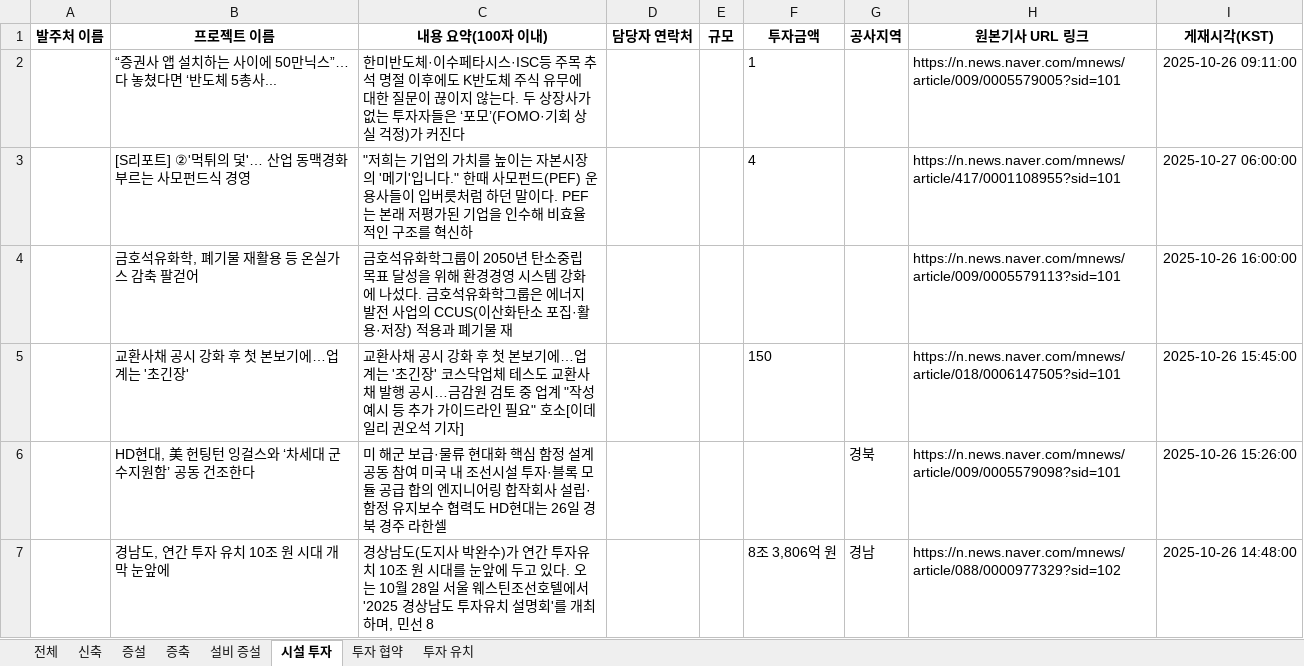
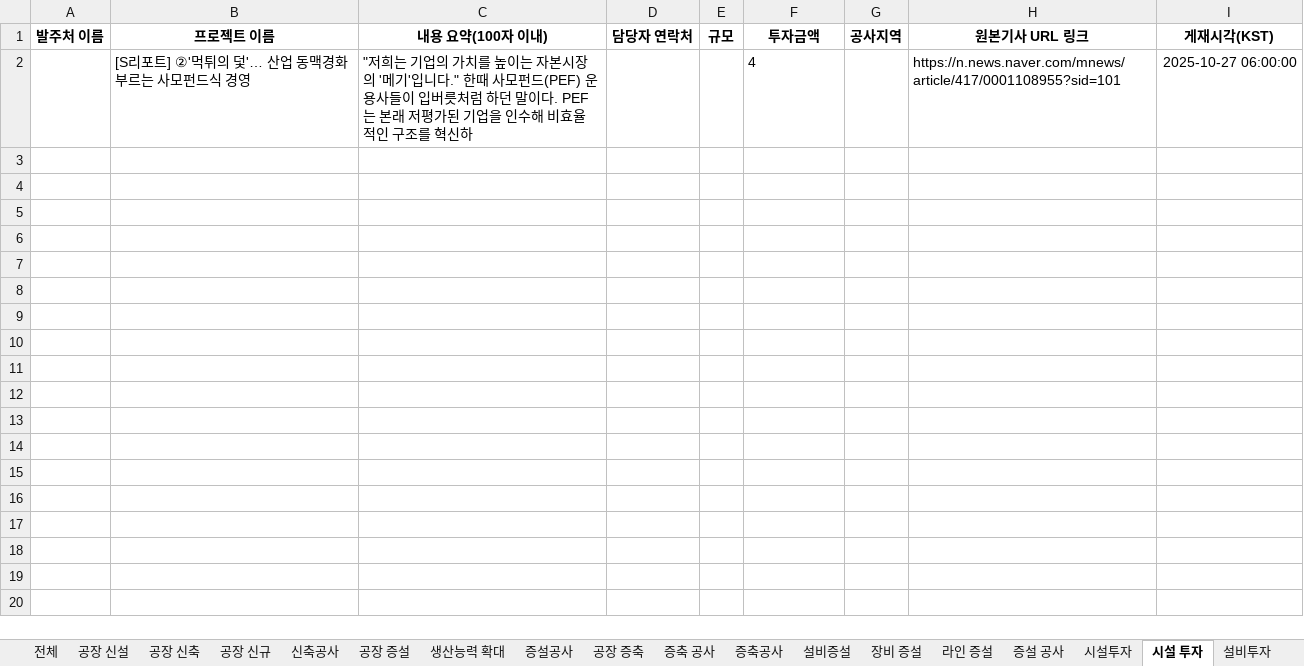
Before and after one commit to rlfxlrldj2/-, an Excel workbook: naver_news_20251027_07to07.report.xlsx, sheet 시설 투자, drawn as a sheet; values as stored, in another font and other column widths than the file's, no borders; the diff names each change by its address in the sheet, - before the commit and + after, or states it on an @@ line.

```diff
--- a/naver_news_20251027_07to07.report.xlsx (sheet 시설 투자)
+++ b/naver_news_20251027_07to07.report.xlsx (sheet 시설 투자)
-sheet tab: 신축
+sheet tab: 공장 신설
-sheet tab: 증설
+sheet tab: 공장 신축
-sheet tab: 증축
+sheet tab: 공장 신규
-sheet tab: 설비 증설
+sheet tab: 신축공사
-sheet tab: 투자 협약
+sheet tab: 생산능력 확대
+sheet tab: 공장 증설
+sheet tab: 증설공사
+sheet tab: 공장 증축
+sheet tab: 증축 공사
+sheet tab: 증축공사
+sheet tab: 설비증설
+sheet tab: 장비 증설
+sheet tab: 라인 증설
+sheet tab: 증설 공사
+sheet tab: 시설투자
+sheet tab: 설비투자
@@ sheet tab order changed: 전체 | 공장 신설 | 공장 신축 | 공장 신규 | 신축공사 | 공장 증설 | 생산능력 확대 | 증설공사 | 공장 증축 | 증축 공사 | 증축공사 | 설비증설 | 장비 증설 | 라인 증설 | 증설 공사 | 시설투자 | 시설 투자 | 설비투자 @@
-row 2:  | “증권사 앱 설치하는 사이에 50만닉스”…다 놓쳤다면 ‘반도체 5총사... | 한미반도체·이수페타시스·ISC등 주목 추석 명절 이후에도 K반도체 주식 유무에 대한 질문이 끊이지 않는다. 두 상장사가 없는 투자자들은 ‘포모’(FOMO·기회 상실 걱정)가 커진다 |  |  | 1 |  | https://n.news.naver.com/mnews/article/009/0005579005?sid=101 | 2025-10-26 09:11:00
-row 4:  | 금호석유화학, 폐기물 재활용 등 온실가스 감축 팔걷어 | 금호석유화학그룹이 2050년 탄소중립 목표 달성을 위해 환경경영 시스템 강화에 나섰다. 금호석유화학그룹은 에너지 발전 사업의 CCUS(이산화탄소 포집·활용·저장) 적용과 폐기물 재 |  |  |  |  | https://n.news.naver.com/mnews/article/009/0005579113?sid=101 | 2025-10-26 16:00:00
-row 5:  | 교환사채 공시 강화 후 첫 본보기에…업계는 '초긴장' | 교환사채 공시 강화 후 첫 본보기에…업계는 '초긴장' 코스닥업체 테스도 교환사채 발행 공시…금감원 검토 중 업계 "작성 예시 등 추가 가이드라인 필요" 호소[이데일리 권오석 기자] |  |  | 150 |  | https://n.news.naver.com/mnews/article/018/0006147505?sid=101 | 2025-10-26 15:45:00
-row 6:  | HD현대, 美 헌팅턴 잉걸스와 ‘차세대 군수지원함’ 공동 건조한다 | 미 해군 보급·물류 현대화 핵심 함정 설계 공동 참여 미국 내 조선시설 투자·블록 모듈 공급 합의 엔지니어링 합작회사 설립·함정 유지보수 협력도 HD현대는 26일 경북 경주 라한셀 |  |  |  | 경북 | https://n.news.naver.com/mnews/article/009/0005579098?sid=101 | 2025-10-26 15:26:00
-row 7:  | 경남도, 연간 투자 유치 10조 원 시대 개막 눈앞에 | 경상남도(도지사 박완수)가 연간 투자유치 10조 원 시대를 눈앞에 두고 있다. 오는 10월 28일 서울 웨스틴조선호텔에서 '2025 경상남도 투자유치 설명회'를 개최하며, 민선 8 |  |  | 8조 3,806억 원 | 경남 | https://n.news.naver.com/mnews/article/088/0000977329?sid=102 | 2025-10-26 14:48:00
```
Also changed, not shown: sheet 전체, sheet 공장 신축, sheet 공장 신규, sheet 공장 신설, sheet 신축공사, sheet 생산능력 확대, 1 more sheet, other sheet tabs, 1 other file.
